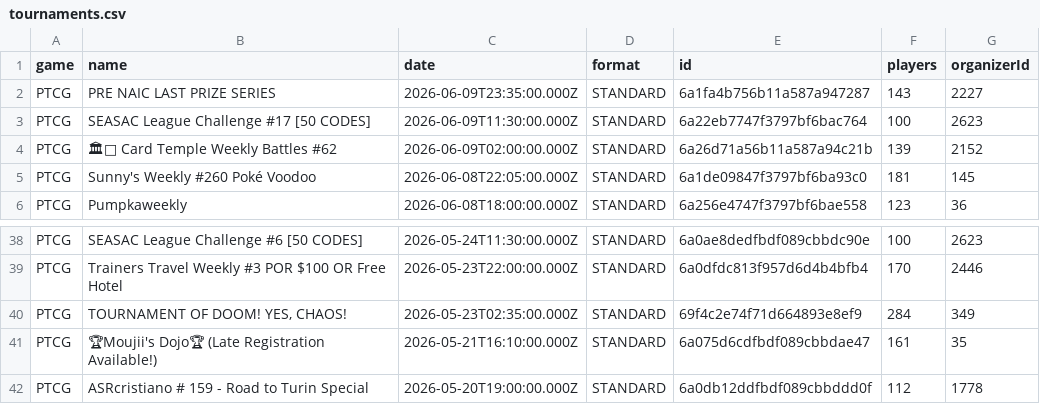
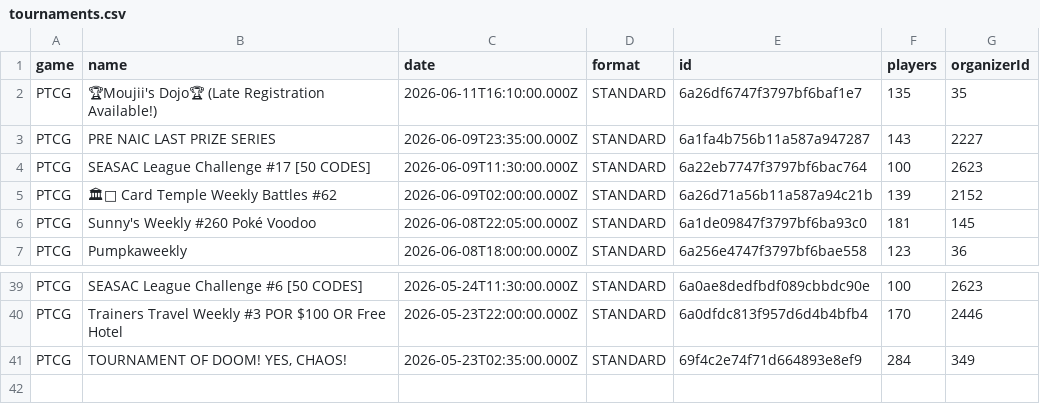
Before and after one commit to altysmith/pokemon-analyze, a CSV file: outputs/tournaments.csv, drawn as a sheet; only a part is shown, gaps mark what is left out; removed rows and columns are numbered as before the commit, all else as after; the diff names each change by its address in the sheet, - before the commit and + after, or states it on an @@ line.

```diff
--- a/outputs/tournaments.csv
+++ b/outputs/tournaments.csv
+row 2: PTCG | 🏆Moujii's Dojo🏆 (Late Registration Available!) | 2026-06-11T16:10:00.000Z | STANDARD | 6a26df6747f3797bf6baf1e7 | 135 | 35
-row 41: PTCG | 🏆Moujii's Dojo🏆 (Late Registration Available!) | 2026-05-21T16:10:00.000Z | STANDARD | 6a075d6cdfbdf089cbbdae47 | 161 | 35
-row 42: PTCG | ASRcristiano # 159 - Road to Turin Special | 2026-05-20T19:00:00.000Z | STANDARD | 6a0db12ddfbdf089cbbddd0f | 112 | 1778
```
Also changed, not shown: outputs/deck_summary.csv, 1 other file.
